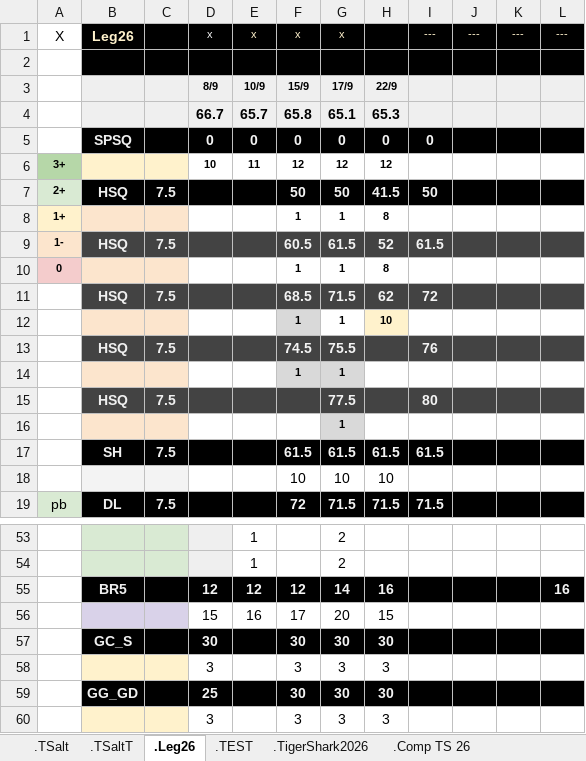
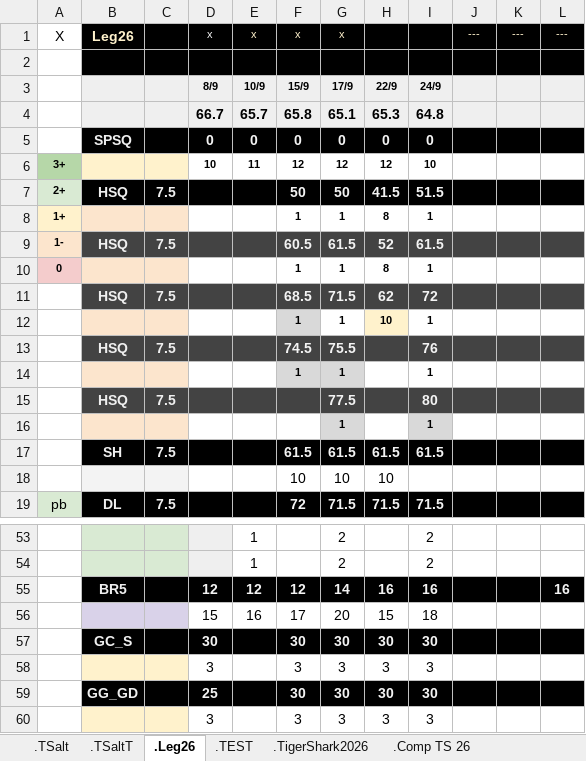
Before and after one commit to GuillBuj/fitlogtimer, an Excel workbook: docs/DCevoModParse.xlsx, sheet .Leg26, drawn as a sheet; only a part is shown, gaps mark what is left out; values as stored, in another font and other column widths than the file's, no borders; charts and pictures not drawn; the diff covers the shown part only; the diff names each change by its address in the sheet, - before the commit and + after, or states it on an @@ line.

```diff
--- a/docs/DCevoModParse.xlsx (sheet .Leg26)
+++ b/docs/DCevoModParse.xlsx (sheet .Leg26)
-I1: ---
+I1: (empty)
-I3: (empty)
+I3: 24/9
-I4: (empty)
+I4: 64.8
-I6: (empty)
+I6: 10
-I7: 50
+I7: 51.5
-I8: (empty)
+I8: 1
-I10: (empty)
+I10: 1
-I12: (empty)
+I12: 1
-I14: (empty)
+I14: 1
-I16: (empty)
+I16: 1
-I16 fill: none
+I16 fill: #D9D9D9
-I53:I54: (empty)
+I53:I54: 2
-I55: (empty)
+I55: 16
-I56: (empty)
+I56: 18
-I57: (empty)
+I57: 30
-I58: (empty)
+I58: 3
-I59: (empty)
+I59: 30
-I60: (empty)
+I60: 3
```
Also changed, not shown: 19 edited cells and cell formats elsewhere in this sheet, sheet .TSalt, charts or pictures, 2 other files.
